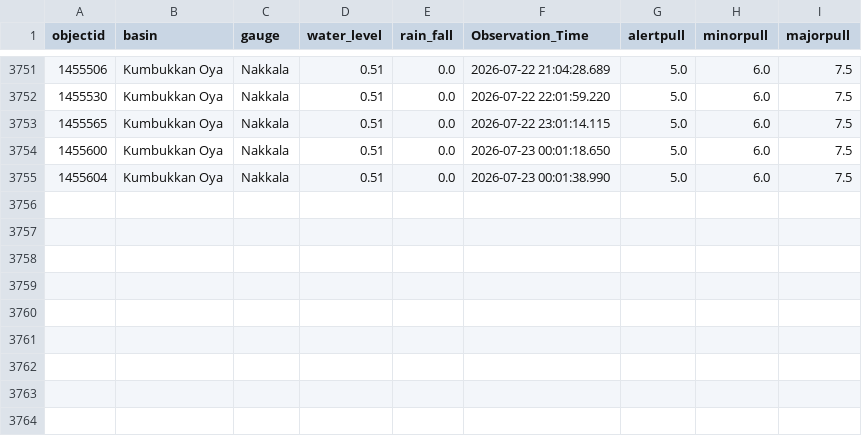
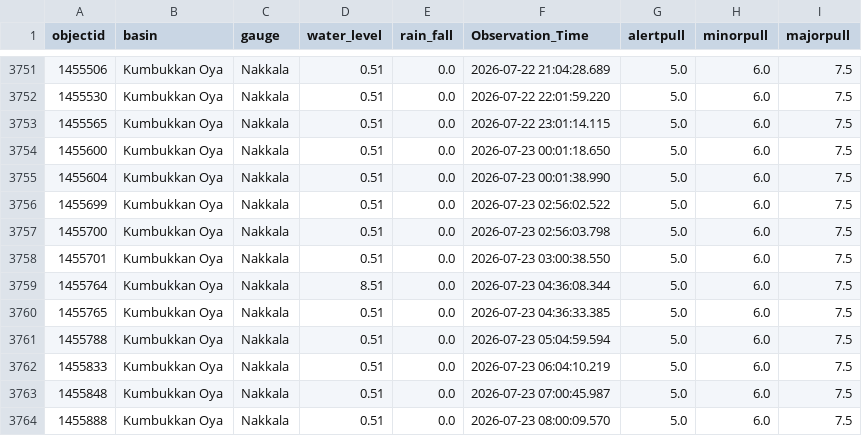
Before and after one commit to hhumal/Irrigation-Dept-Manual-River-Gauge-Readings, a CSV file: Station_Rainfall_CSVs/Nakkala.csv, drawn as a sheet; only a part is shown, gaps mark what is left out; the diff names each change by its address in the sheet, - before the commit and + after, or states it on an @@ line.

```diff
--- a/Station_Rainfall_CSVs/Nakkala.csv
+++ b/Station_Rainfall_CSVs/Nakkala.csv
+row 3756: 1455699 | Kumbukkan Oya | Nakkala | 0.51 | 0.0 | 2026-07-23 02:56:02.522 | 5.0 | 6.0 | 7.5
+row 3757: 1455700 | Kumbukkan Oya | Nakkala | 0.51 | 0.0 | 2026-07-23 02:56:03.798 | 5.0 | 6.0 | 7.5
+row 3758: 1455701 | Kumbukkan Oya | Nakkala | 0.51 | 0.0 | 2026-07-23 03:00:38.550 | 5.0 | 6.0 | 7.5
+row 3759: 1455764 | Kumbukkan Oya | Nakkala | 8.51 | 0.0 | 2026-07-23 04:36:08.344 | 5.0 | 6.0 | 7.5
+row 3760: 1455765 | Kumbukkan Oya | Nakkala | 0.51 | 0.0 | 2026-07-23 04:36:33.385 | 5.0 | 6.0 | 7.5
+row 3761: 1455788 | Kumbukkan Oya | Nakkala | 0.51 | 0.0 | 2026-07-23 05:04:59.594 | 5.0 | 6.0 | 7.5
+row 3762: 1455833 | Kumbukkan Oya | Nakkala | 0.51 | 0.0 | 2026-07-23 06:04:10.219 | 5.0 | 6.0 | 7.5
+row 3763: 1455848 | Kumbukkan Oya | Nakkala | 0.51 | 0.0 | 2026-07-23 07:00:45.987 | 5.0 | 6.0 | 7.5
+row 3764: 1455888 | Kumbukkan Oya | Nakkala | 0.51 | 0.0 | 2026-07-23 08:00:09.570 | 5.0 | 6.0 | 7.5
```
Also changed, not shown: Station_Rainfall_CSVs/Kalawellawa_(Millakanda).csv, Station_Rainfall_CSVs/Katharagama.csv, 37 other files.
